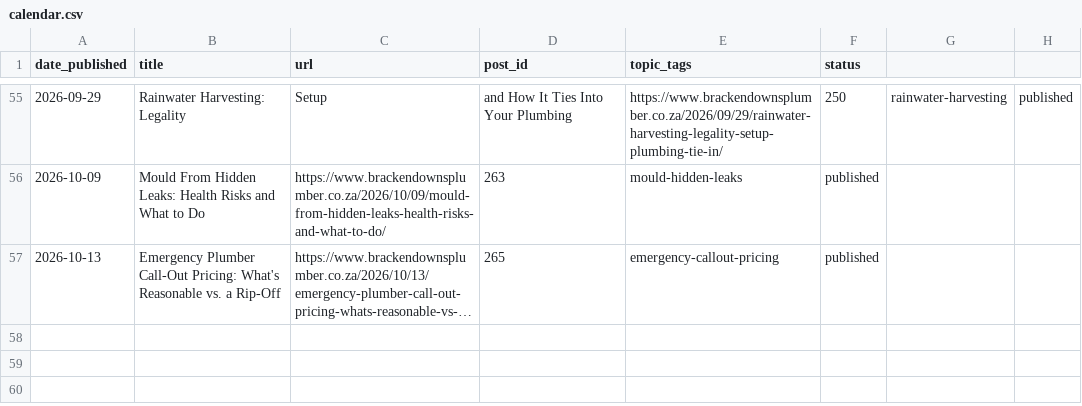
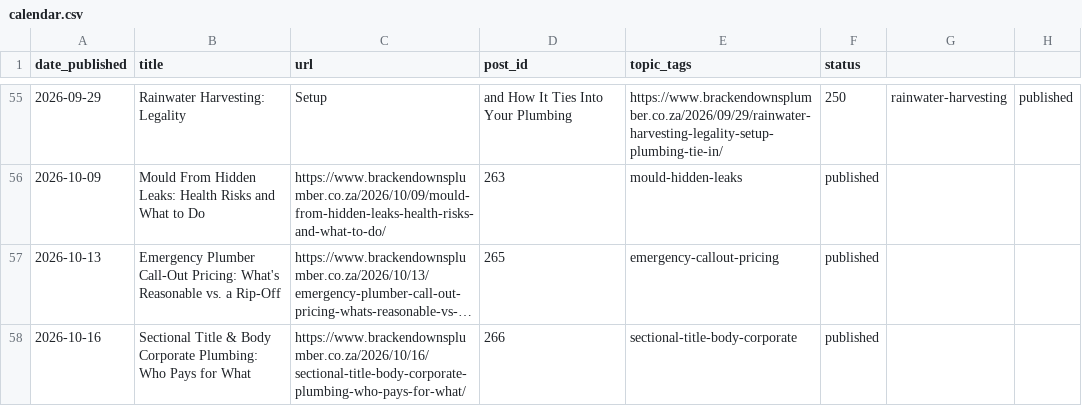
Before and after one commit to brackenplumber1-byte/online-advertising, a CSV file: .claude/content-calendar/sites/brackendownsplumber/calendar.csv, drawn as a sheet; only a part is shown, gaps mark what is left out; long unchanged cells end in …; the diff names each change by its address in the sheet, - before the commit and + after, or states it on an @@ line.

```diff
--- a/.claude/content-calendar/sites/brackendownsplumber/calendar.csv
+++ b/.claude/content-calendar/sites/brackendownsplumber/calendar.csv
+row 58: 2026-10-16 | Sectional Title & Body Corporate Plumbing: Who Pays for What | https://www.brackendownsplumber.co.za/2026/10/16/sectional-title-body-corporate-plumbing-who-pays-for-what/ | 266 | sectional-title-body-corporate | published
```
Also changed, not shown: .claude/content-calendar/sites/247plumbersgp/calendar.csv.
